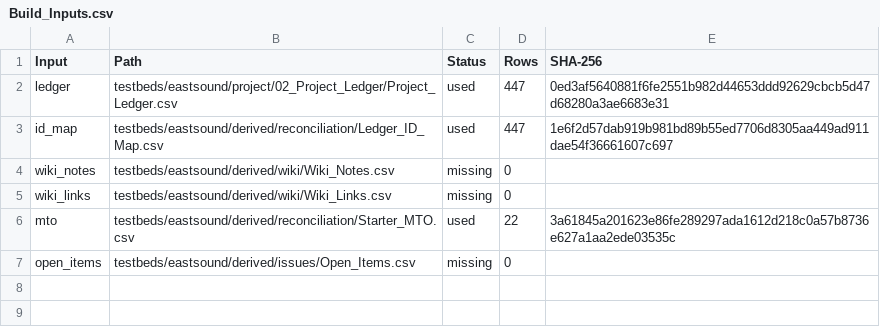
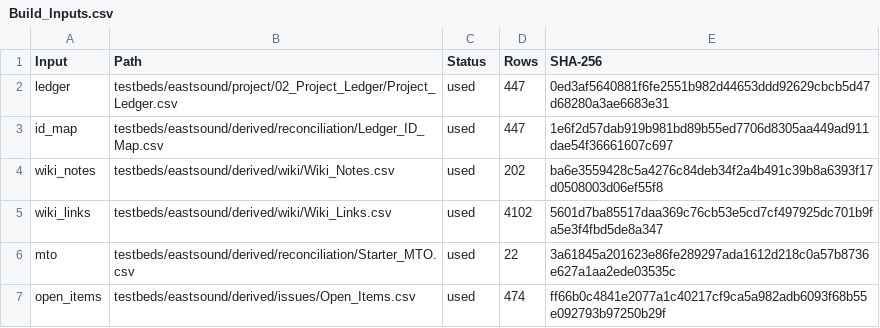
Before and after one commit to Big-D-HI-Carl/Project-1---Undefined, a CSV file: testbeds/eastsound/graph/Build_Inputs.csv, drawn as a sheet.

```diff
--- a/testbeds/eastsound/graph/Build_Inputs.csv
+++ b/testbeds/eastsound/graph/Build_Inputs.csv
@@ -3,5 +3,5 @@ ledger,testbeds/eastsound/project/02_Project_Ledger/Project_Ledger.csv,used,447,
 id_map,testbeds/eastsound/derived/reconciliation/Ledger_ID_Map.csv,used,447,1e6f2d57dab919b981bd89b55ed7706d8305aa449ad911dae54f36661607c697
-wiki_notes,testbeds/eastsound/derived/wiki/Wiki_Notes.csv,missing,0,
-wiki_links,testbeds/eastsound/derived/wiki/Wiki_Links.csv,missing,0,
+wiki_notes,testbeds/eastsound/derived/wiki/Wiki_Notes.csv,used,202,ba6e3559428c5a4276c84deb34f2a4b491c39b8a6393f17d0508003d06ef55f8
+wiki_links,testbeds/eastsound/derived/wiki/Wiki_Links.csv,used,4102,5601d7ba85517daa369c76cb53e5cd7cf497925dc701b9fa5e3f4fbd5de8a347
 mto,testbeds/eastsound/derived/reconciliation/Starter_MTO.csv,used,22,3a61845a201623e86fe289297ada1612d218c0a57b8736e627a1aa2ede03535c
-open_items,testbeds/eastsound/derived/issues/Open_Items.csv,missing,0,
+open_items,testbeds/eastsound/derived/issues/Open_Items.csv,used,474,ff66b0c4841e2077a1c40217cf9ca5a982adb6093f68b55e092793b97250b29f
```
Also changed, not shown: testbeds/eastsound/graph/Build_Counts.csv, 4 other files.
